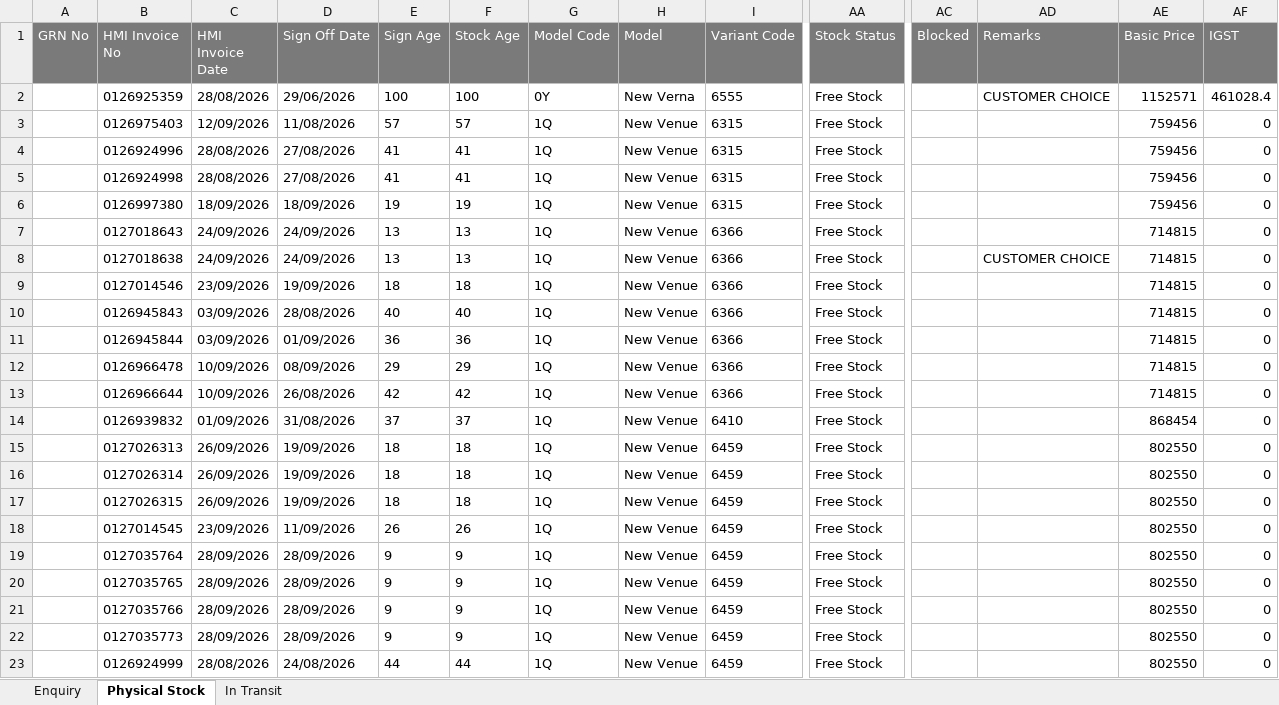
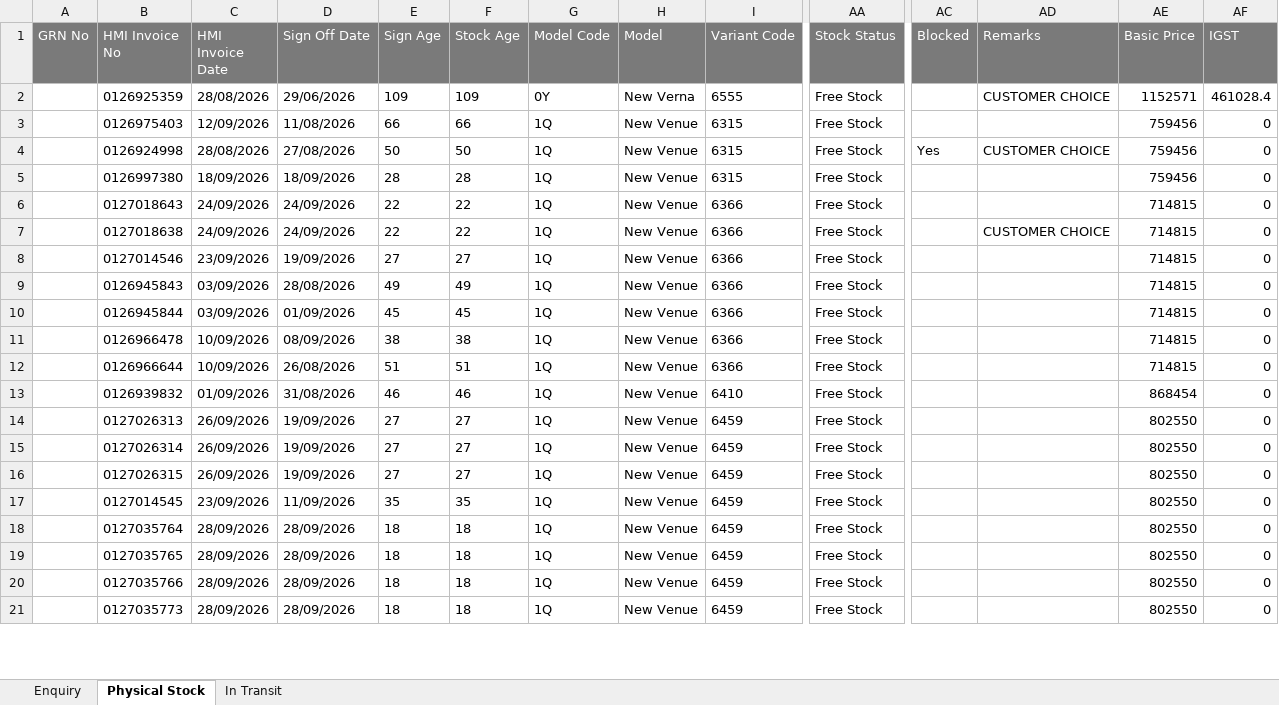
Before and after one commit to UnnatiM2009/Hyundai_ETBR, an Excel workbook: data/Enquiry.xlsx, sheet Physical Stock, drawn as a sheet; only a part is shown, gaps mark what is left out; values as stored, in another font and other column widths than the file's, no borders; removed rows and columns are numbered as before the commit, all else as after; rows hold the shown columns only; the diff covers the shown part only; the diff names each change by its address in the sheet, - before the commit and + after, or states it on an @@ line.

```diff
--- a/data/Enquiry.xlsx (sheet Physical Stock)
+++ b/data/Enquiry.xlsx (sheet Physical Stock)
-E2 (Sign Age): 100
+E2 (Sign Age): 109
-F2 (Stock Age): 100
+F2 (Stock Age): 109
-E3 (Sign Age): 57
+E3 (Sign Age): 66
-F3 (Stock Age): 57
+F3 (Stock Age): 66
-row 4:  | 0126924996 | 28/08/2026 | 27/08/2026 | 41 | 41 | 1Q | New Venue | 6315 | Free Stock |  |  | 759456 | 0
-E4 (Sign Age): 41
+E4 (Sign Age): 50
-F4 (Stock Age): 41
+F4 (Stock Age): 50
-AC4 (Blocked): (empty)
+AC4 (Blocked): Yes
-AD4 (Remarks): (empty)
+AD4 (Remarks): CUSTOMER CHOICE
-E5 (Sign Age): 19
+E5 (Sign Age): 28
-F5 (Stock Age): 19
+F5 (Stock Age): 28
-E6:E7 (Sign Age): 13
+E6:E7 (Sign Age): 22
-F6:F7 (Stock Age): 13
+F6:F7 (Stock Age): 22
-E8 (Sign Age): 18
+E8 (Sign Age): 27
-F8 (Stock Age): 18
+F8 (Stock Age): 27
-E9 (Sign Age): 40
+E9 (Sign Age): 49
-F9 (Stock Age): 40
+F9 (Stock Age): 49
-E10 (Sign Age): 36
+E10 (Sign Age): 45
-F10 (Stock Age): 36
+F10 (Stock Age): 45
-E11 (Sign Age): 29
+E11 (Sign Age): 38
-F11 (Stock Age): 29
+F11 (Stock Age): 38
-E12 (Sign Age): 42
+E12 (Sign Age): 51
-F12 (Stock Age): 42
+F12 (Stock Age): 51
-E13 (Sign Age): 37
+E13 (Sign Age): 46
-F13 (Stock Age): 37
+F13 (Stock Age): 46
-E14:E16 (Sign Age): 18
+E14:E16 (Sign Age): 27
-F14:F16 (Stock Age): 18
+F14:F16 (Stock Age): 27
-E17 (Sign Age): 26
+E17 (Sign Age): 35
-F17 (Stock Age): 26
+F17 (Stock Age): 35
-E18:E21 (Sign Age): 9
+E18:E21 (Sign Age): 18
-F18:F21 (Stock Age): 9
+F18:F21 (Stock Age): 18
-row 23:  | 0126924999 | 28/08/2026 | 24/08/2026 | 44 | 44 | 1Q | New Venue | 6459 | Free Stock |  |  | 802550 | 0
```
Also changed, not shown: 8 added rows, 3 removed rows and 102 edited cells elsewhere in this sheet, sheet Enquiry, sheet In Transit.
